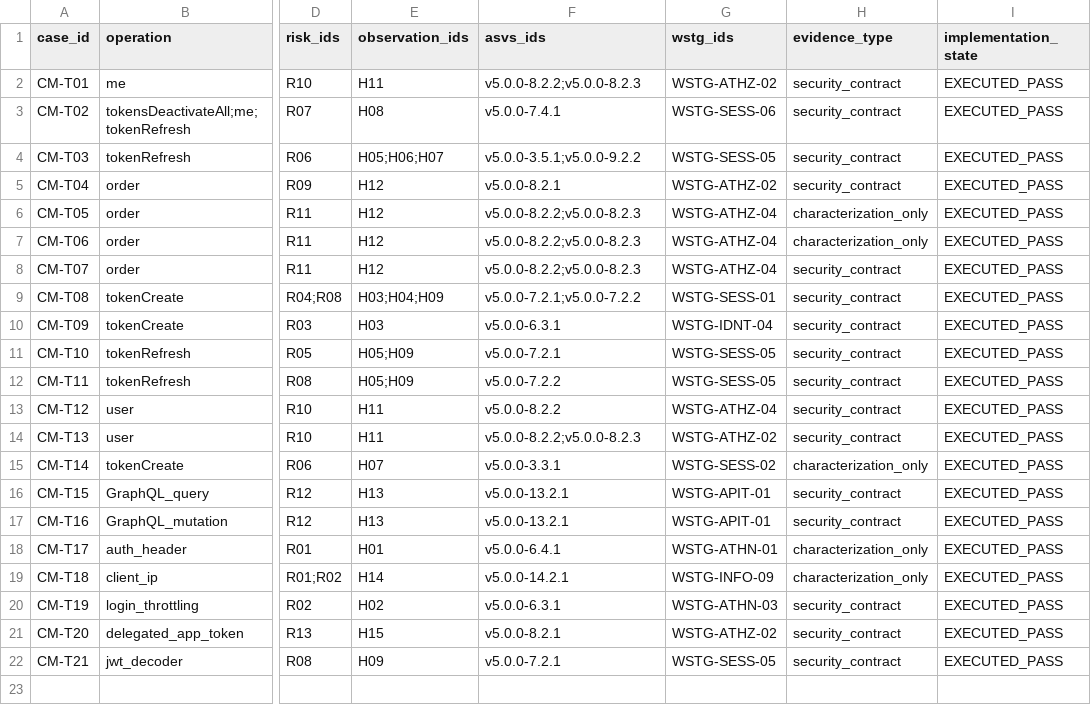
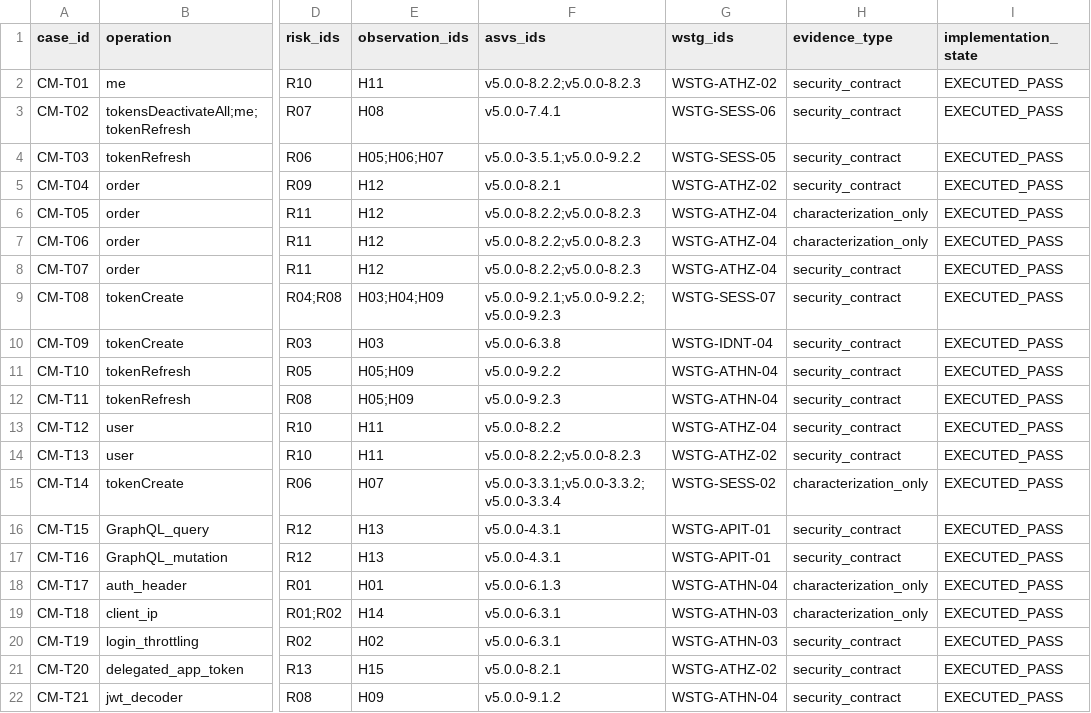
Before and after one commit to Arkthos/saleor, a CSV file: security/cybermarket/test_matrix.csv, drawn as a sheet; only a part is shown, gaps mark what is left out; the diff names each change by its address in the sheet, - before the commit and + after, or states it on an @@ line.

Commit message:
docs(test): correct ASVS 5.0 and WSTG v4.2 mappings against versioned corpus

```diff
--- a/security/cybermarket/test_matrix.csv
+++ b/security/cybermarket/test_matrix.csv
-F9 (asvs_ids): v5.0.0-7.2.1;v5.0.0-7.2.2
+F9 (asvs_ids): v5.0.0-9.2.1;v5.0.0-9.2.2;v5.0.0-9.2.3
-G9 (wstg_ids): WSTG-SESS-01
+G9 (wstg_ids): WSTG-SESS-07
-F10 (asvs_ids): v5.0.0-6.3.1
+F10 (asvs_ids): v5.0.0-6.3.8
-F11 (asvs_ids): v5.0.0-7.2.1
+F11 (asvs_ids): v5.0.0-9.2.2
-G11:G12 (wstg_ids): WSTG-SESS-05
+G11:G12 (wstg_ids): WSTG-ATHN-04
-F12 (asvs_ids): v5.0.0-7.2.2
+F12 (asvs_ids): v5.0.0-9.2.3
-F15 (asvs_ids): v5.0.0-3.3.1
+F15 (asvs_ids): v5.0.0-3.3.1;v5.0.0-3.3.2;v5.0.0-3.3.4
-F16:F17 (asvs_ids): v5.0.0-13.2.1
+F16:F17 (asvs_ids): v5.0.0-4.3.1
-F18 (asvs_ids): v5.0.0-6.4.1
+F18 (asvs_ids): v5.0.0-6.1.3
-G18 (wstg_ids): WSTG-ATHN-01
+G18 (wstg_ids): WSTG-ATHN-04
-F19 (asvs_ids): v5.0.0-14.2.1
+F19 (asvs_ids): v5.0.0-6.3.1
-G19 (wstg_ids): WSTG-INFO-09
+G19 (wstg_ids): WSTG-ATHN-03
-F22 (asvs_ids): v5.0.0-7.2.1
+F22 (asvs_ids): v5.0.0-9.1.2
-G22 (wstg_ids): WSTG-SESS-05
+G22 (wstg_ids): WSTG-ATHN-04
```
